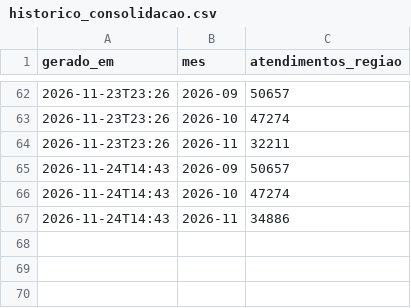
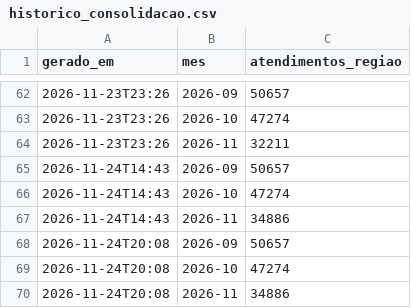
Before and after one commit to gapapsnorte/painel-aps-norte, a CSV file: historico_consolidacao.csv, drawn as a sheet; only a part is shown, gaps mark what is left out.

```diff
--- a/historico_consolidacao.csv
+++ b/historico_consolidacao.csv
@@ -67 +67,4 @@ gerado_em,mes,atendimentos_regiao
 2026-11-24T14:43,2026-11,34886
+2026-11-24T20:08,2026-09,50657
+2026-11-24T20:08,2026-10,47274
+2026-11-24T20:08,2026-11,34886
```
